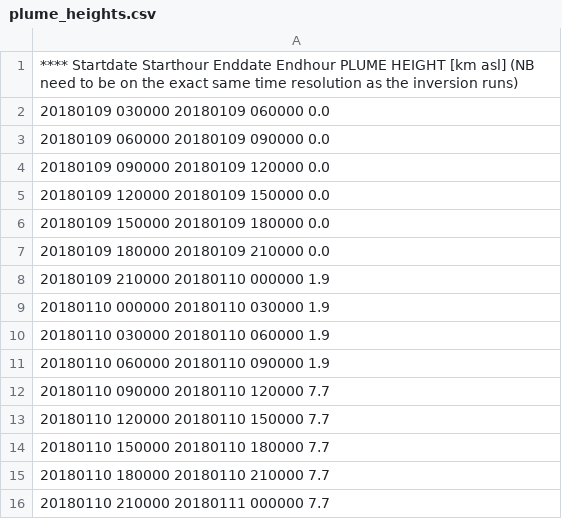
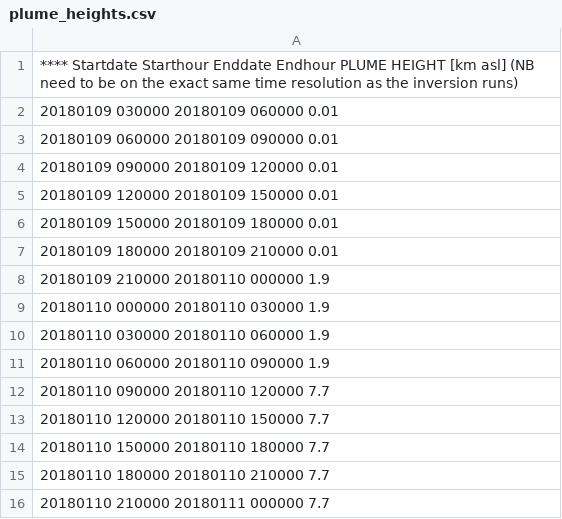
Before and after one commit to metno/VolcanicAshInversion, a CSV file: input_data/shiveluch/conf/plume_heights.csv, drawn as a sheet.

```diff
--- a/input_data/shiveluch/conf/plume_heights.csv
+++ b/input_data/shiveluch/conf/plume_heights.csv
@@ -1,8 +1,8 @@
 **** Startdate Starthour Enddate Endhour PLUME HEIGHT [km asl] (NB need to be on the exact same time resolution as the inversion runs)
-20180109 030000 20180109 060000 0.0
-20180109 060000 20180109 090000 0.0
-20180109 090000 20180109 120000 0.0
-20180109 120000 20180109 150000 0.0
-20180109 150000 20180109 180000 0.0
-20180109 180000 20180109 210000 0.0
+20180109 030000 20180109 060000 0.01
+20180109 060000 20180109 090000 0.01
+20180109 090000 20180109 120000 0.01
+20180109 120000 20180109 150000 0.01
+20180109 150000 20180109 180000 0.01
+20180109 180000 20180109 210000 0.01
 20180109 210000 20180110 000000 1.9
```
Also changed, not shown: 1 other file.
